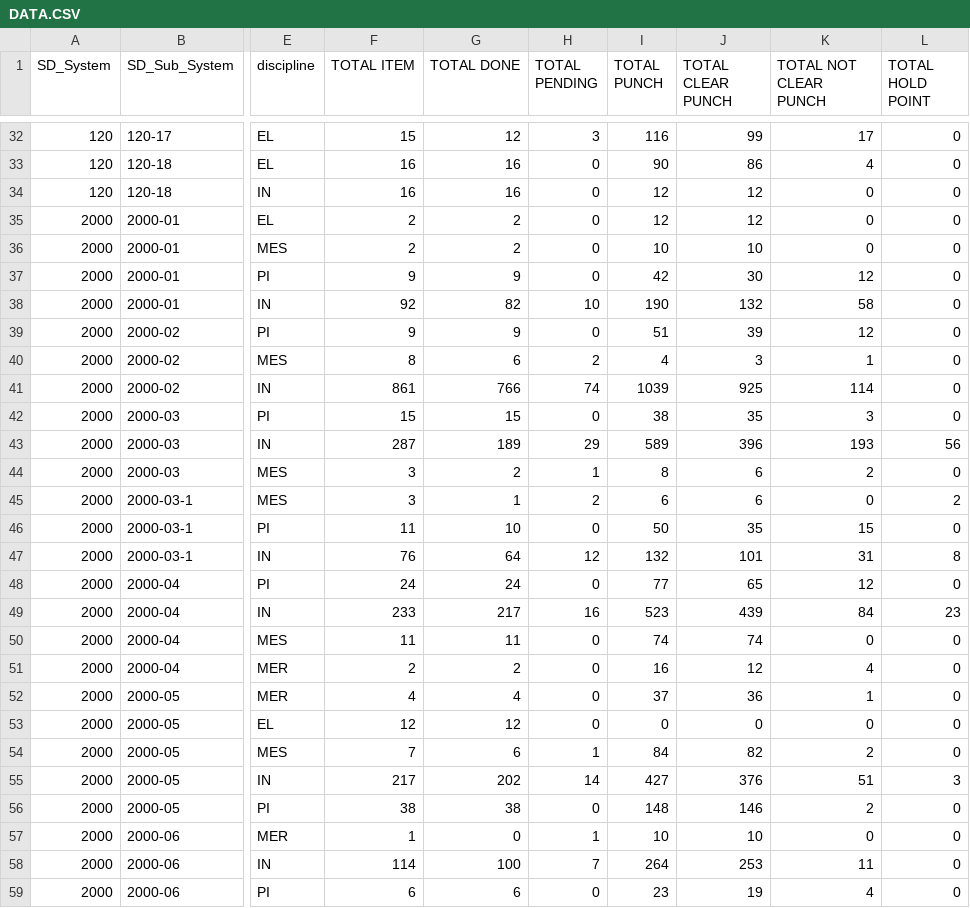
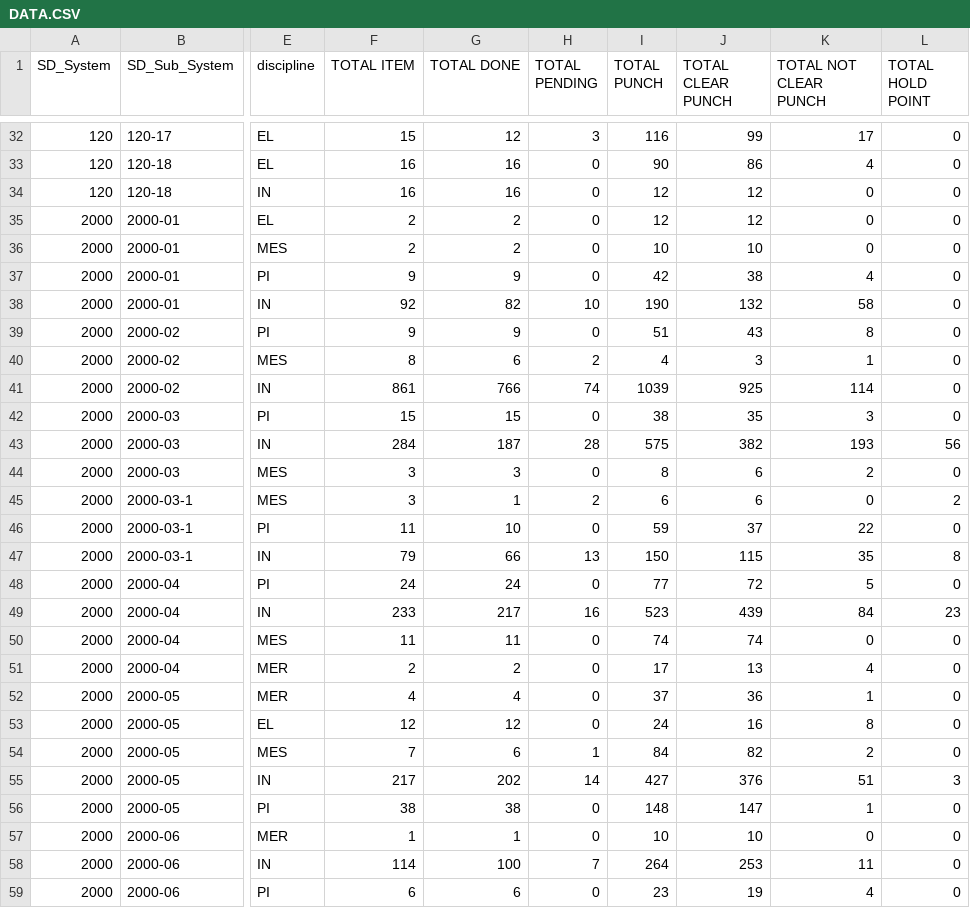
Before and after one commit to akarimvand/SAPRA2, a CSV file: dbcsv/DATA.CSV, drawn as a sheet; only a part is shown, gaps mark what is left out; the diff covers the shown part only; the diff names each change by its address in the sheet, - before the commit and + after, or states it on an @@ line.

```diff
--- a/dbcsv/DATA.CSV
+++ b/dbcsv/DATA.CSV
-J37 (TOTAL CLEAR PUNCH): 30
+J37 (TOTAL CLEAR PUNCH): 38
-K37 (TOTAL NOT CLEAR PUNCH): 12
+K37 (TOTAL NOT CLEAR PUNCH): 4
-J39 (TOTAL CLEAR PUNCH): 39
+J39 (TOTAL CLEAR PUNCH): 43
-K39 (TOTAL NOT CLEAR PUNCH): 12
+K39 (TOTAL NOT CLEAR PUNCH): 8
-F43 (TOTAL ITEM): 287
+F43 (TOTAL ITEM): 284
-G43 (TOTAL DONE): 189
+G43 (TOTAL DONE): 187
-H43 (TOTAL PENDING): 29
+H43 (TOTAL PENDING): 28
-I43 (TOTAL PUNCH): 589
+I43 (TOTAL PUNCH): 575
-J43 (TOTAL CLEAR PUNCH): 396
+J43 (TOTAL CLEAR PUNCH): 382
-G44 (TOTAL DONE): 2
+G44 (TOTAL DONE): 3
-H44 (TOTAL PENDING): 1
+H44 (TOTAL PENDING): 0
-I46 (TOTAL PUNCH): 50
+I46 (TOTAL PUNCH): 59
-J46 (TOTAL CLEAR PUNCH): 35
+J46 (TOTAL CLEAR PUNCH): 37
-K46 (TOTAL NOT CLEAR PUNCH): 15
+K46 (TOTAL NOT CLEAR PUNCH): 22
-F47 (TOTAL ITEM): 76
+F47 (TOTAL ITEM): 79
-G47 (TOTAL DONE): 64
+G47 (TOTAL DONE): 66
-H47 (TOTAL PENDING): 12
+H47 (TOTAL PENDING): 13
-I47 (TOTAL PUNCH): 132
+I47 (TOTAL PUNCH): 150
-J47 (TOTAL CLEAR PUNCH): 101
+J47 (TOTAL CLEAR PUNCH): 115
-K47 (TOTAL NOT CLEAR PUNCH): 31
+K47 (TOTAL NOT CLEAR PUNCH): 35
-J48 (TOTAL CLEAR PUNCH): 65
+J48 (TOTAL CLEAR PUNCH): 72
-K48 (TOTAL NOT CLEAR PUNCH): 12
+K48 (TOTAL NOT CLEAR PUNCH): 5
-I51 (TOTAL PUNCH): 16
+I51 (TOTAL PUNCH): 17
-J51 (TOTAL CLEAR PUNCH): 12
+J51 (TOTAL CLEAR PUNCH): 13
-I53 (TOTAL PUNCH): 0
+I53 (TOTAL PUNCH): 24
-J53 (TOTAL CLEAR PUNCH): 0
+J53 (TOTAL CLEAR PUNCH): 16
-K53 (TOTAL NOT CLEAR PUNCH): 0
+K53 (TOTAL NOT CLEAR PUNCH): 8
-J56 (TOTAL CLEAR PUNCH): 146
+J56 (TOTAL CLEAR PUNCH): 147
-K56 (TOTAL NOT CLEAR PUNCH): 2
+K56 (TOTAL NOT CLEAR PUNCH): 1
-G57 (TOTAL DONE): 0
+G57 (TOTAL DONE): 1
-H57 (TOTAL PENDING): 1
+H57 (TOTAL PENDING): 0
```
Also changed, not shown: 1 added row and 144 edited cells elsewhere in this file.
